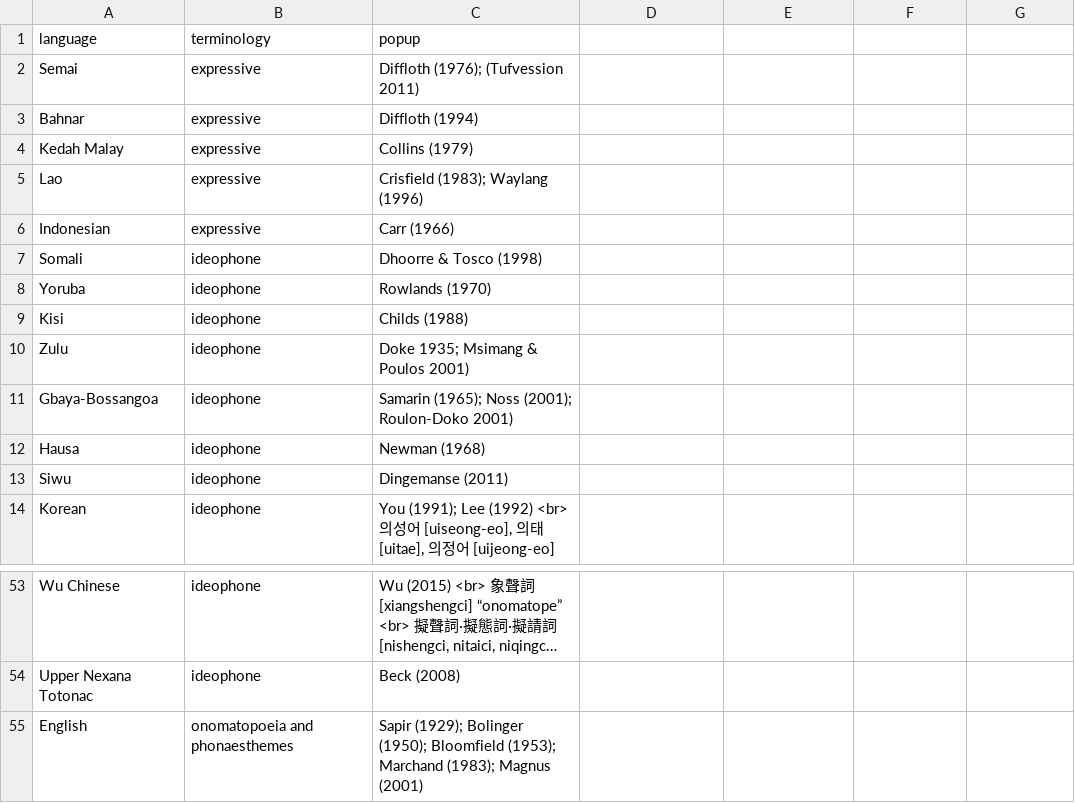
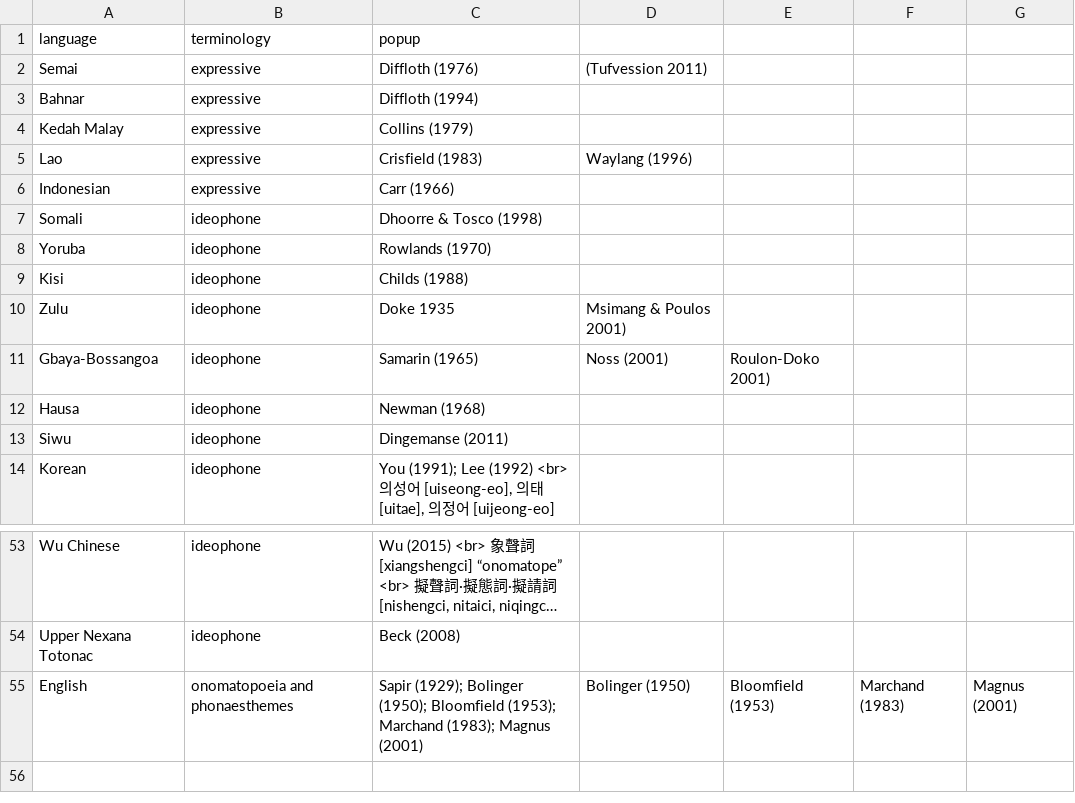
Before and after one commit to simazhi/ideophones, a CSV file: terminology_map.csv, drawn as a sheet; only a part is shown, gaps mark what is left out; long unchanged cells end in …; the diff covers the shown part only.

```diff
--- a/terminology_map.csv
+++ b/terminology_map.csv
@@ -2 +2 @@ language,terminology,popup
-Semai,expressive,Diffloth (1976); (Tufvession 2011)
+Semai,expressive,Diffloth (1976), (Tufvession 2011),,,
@@ -5 +5 @@ Kedah Malay,expressive,Collins (1979)
-Lao,expressive,Crisfield (1983); Waylang (1996)
+Lao,expressive,Crisfield (1983), Waylang (1996),,,
@@ -10,2 +10,2 @@ Kisi,ideophone,Childs (1988)
-Zulu,ideophone,Doke 1935; Msimang & Poulos 2001)
-Gbaya-Bossangoa,ideophone,Samarin (1965); Noss (2001); Roulon-Doko 2001)
+Zulu,ideophone,Doke 1935, Msimang & Poulos 2001),,,
+Gbaya-Bossangoa,ideophone,Samarin (1965), Noss (2001), Roulon-Doko 2001),,
@@ -55 +55 @@ Upper Nexana Totonac,ideophone,Beck (2008)
-English,onomatopoeia and phonaesthemes,Sapir (1929); Bolinger (1950); Bloomfield (1953); Marchand (1983); Magnus (2001)
+English,onomatopoeia and phonaesthemes,Sapir (1929); Bolinger (1950); Bloomfield (1953); Marchand (1983); Magnus (2001), Bolinger (1950), Bloomfield (1953), Marchand (1983), Magnus (2001)
```
Also changed, not shown: 2 added rows, 2 removed rows and 20 edited cells elsewhere in this file, 1 other file.
